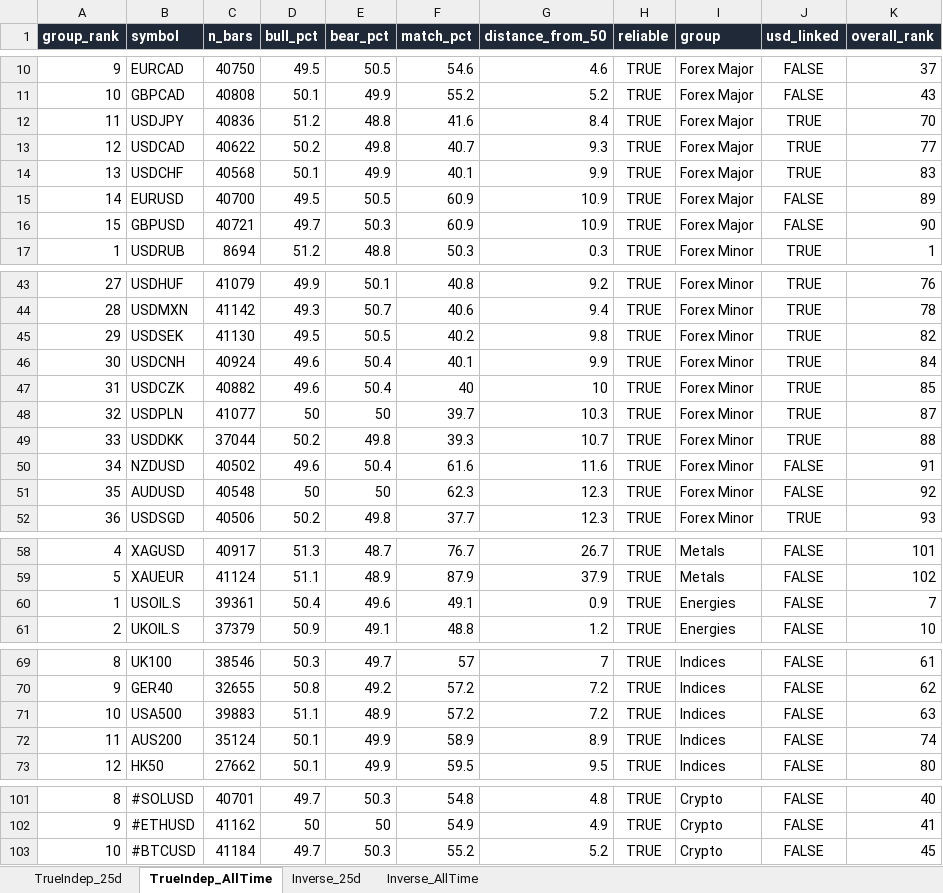
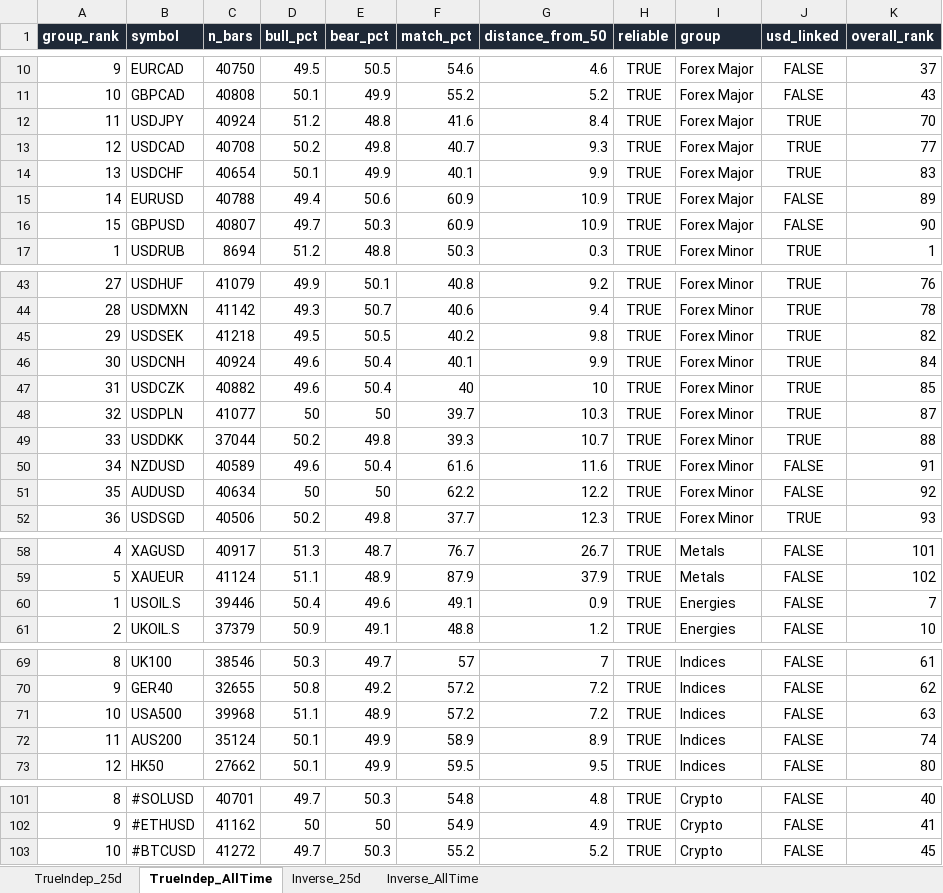
Before and after one commit to Jamesssurfer/Multi_Assets_Correlation, an Excel workbook: output/Multi_Asset_Correlation.xlsx, sheet TrueIndep_AllTime, drawn as a sheet; only a part is shown, gaps mark what is left out; values as stored, in another font and other column widths than the file's, no borders; the diff names each change by its address in the sheet, - before the commit and + after, or states it on an @@ line.

```diff
--- a/output/Multi_Asset_Correlation.xlsx (sheet TrueIndep_AllTime)
+++ b/output/Multi_Asset_Correlation.xlsx (sheet TrueIndep_AllTime)
-C12 (n_bars): 40836
+C12 (n_bars): 40924
-C13 (n_bars): 40622
+C13 (n_bars): 40708
-C14 (n_bars): 40568
+C14 (n_bars): 40654
-C15 (n_bars): 40700
+C15 (n_bars): 40788
-D15 (bull_pct): 49.5
+D15 (bull_pct): 49.4
-E15 (bear_pct): 50.5
+E15 (bear_pct): 50.6
-C16 (n_bars): 40721
+C16 (n_bars): 40807
-C45 (n_bars): 41130
+C45 (n_bars): 41218
-C50 (n_bars): 40502
+C50 (n_bars): 40589
-C51 (n_bars): 40548
+C51 (n_bars): 40634
-F51 (match_pct): 62.3
+F51 (match_pct): 62.2
-G51 (distance_from_50): 12.3
+G51 (distance_from_50): 12.2
-C60 (n_bars): 39361
+C60 (n_bars): 39446
-C71 (n_bars): 39883
+C71 (n_bars): 39968
-C103 (n_bars): 41184
+C103 (n_bars): 41272
```
Also changed, not shown: sheet TrueIndep_25d, sheet Inverse_25d, sheet Inverse_AllTime.
